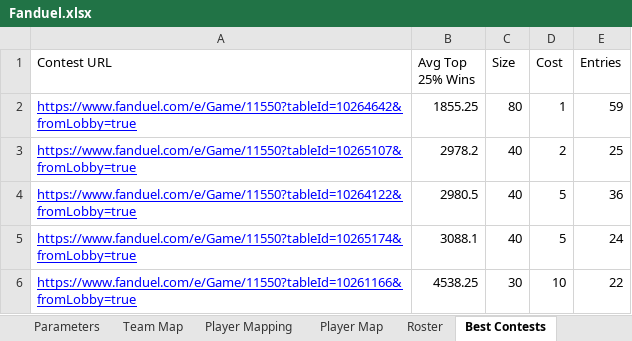
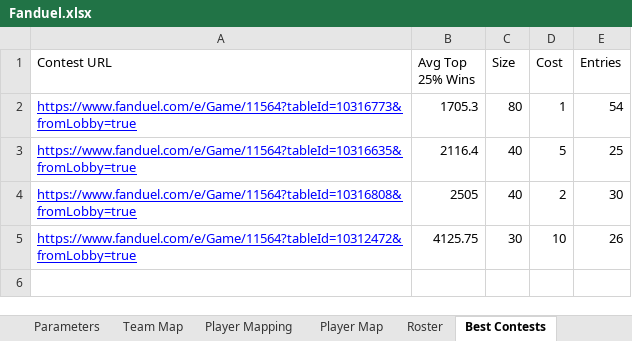
Before and after one commit to cole-maclean/fanduel, an Excel workbook: Fanduel.xlsx, sheet Best Contests, drawn as a sheet; values as stored, in another font and other column widths than the file's, no borders; removed rows and columns are numbered as before the commit, all else as after; the diff names each change by its address in the sheet, - before the commit and + after, or states it on an @@ line.

Commit message:
SELECT DISTINCT player SQL and contest updates

```diff
--- a/Fanduel.xlsx (sheet Best Contests)
+++ b/Fanduel.xlsx (sheet Best Contests)
-A2 (Contest URL): https://www.fanduel.com/e/Game/11550?tableId=10264642&fromLobby=true
+A2 (Contest URL): https://www.fanduel.com/e/Game/11564?tableId=10316773&fromLobby=true
-B2 (Avg Top 25% Wins): 1855.25
+B2 (Avg Top 25% Wins): 1705.3
-E2 (Entries): 59
+E2 (Entries): 54
-row 3: https://www.fanduel.com/e/Game/11550?tableId=10265107&fromLobby=true | 2978.2 | 40 | 2 | 25
-A3 (Contest URL): https://www.fanduel.com/e/Game/11550?tableId=10264122&fromLobby=true
+A3 (Contest URL): https://www.fanduel.com/e/Game/11564?tableId=10316635&fromLobby=true
-B3 (Avg Top 25% Wins): 2980.5
+B3 (Avg Top 25% Wins): 2116.4
-E3 (Entries): 36
+E3 (Entries): 25
-row 5: https://www.fanduel.com/e/Game/11550?tableId=10265174&fromLobby=true | 3088.1 | 40 | 5 | 24
+row 4: https://www.fanduel.com/e/Game/11564?tableId=10316808&fromLobby=true | 2505 | 40 | 2 | 30
-A5 (Contest URL): https://www.fanduel.com/e/Game/11550?tableId=10261166&fromLobby=true
+A5 (Contest URL): https://www.fanduel.com/e/Game/11564?tableId=10312472&fromLobby=true
-B5 (Avg Top 25% Wins): 4538.25
+B5 (Avg Top 25% Wins): 4125.75
-E5 (Entries): 22
+E5 (Entries): 26
```
Also changed, not shown: sheet Player Mapping, sheet Performance Monitoring, sheet Roster, sheet Player Map, sheet To Do, sheet Parameters, formulas that keep their value, charts or pictures, 10 other files.
